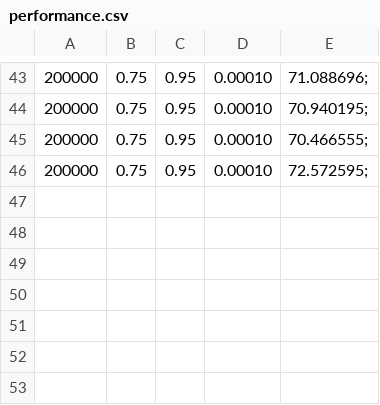
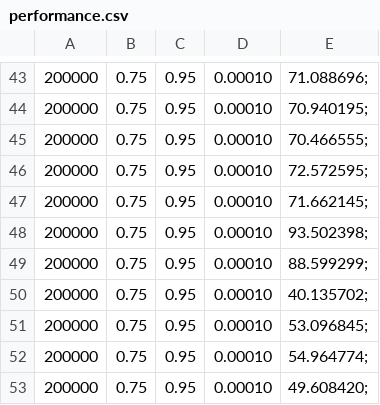
Before and after one commit to Blackdevil132/MachineLearning, a CSV file: performance.csv, drawn as a sheet; only a part is shown, gaps mark what is left out; the diff names each change by its address in the sheet, - before the commit and + after, or states it on an @@ line.

```diff
--- a/performance.csv
+++ b/performance.csv
+row 47: 200000 | 0.75 | 0.95 | 0.00010 | 71.662145;
+row 48: 200000 | 0.75 | 0.95 | 0.00010 | 93.502398;
+row 49: 200000 | 0.75 | 0.95 | 0.00010 | 88.599299;
+row 50: 200000 | 0.75 | 0.95 | 0.00010 | 40.135702;
+row 51: 200000 | 0.75 | 0.95 | 0.00010 | 53.096845;
+row 52: 200000 | 0.75 | 0.95 | 0.00010 | 54.964774;
+row 53: 200000 | 0.75 | 0.95 | 0.00010 | 49.608420;
```
Also changed, not shown: 5 other files.
